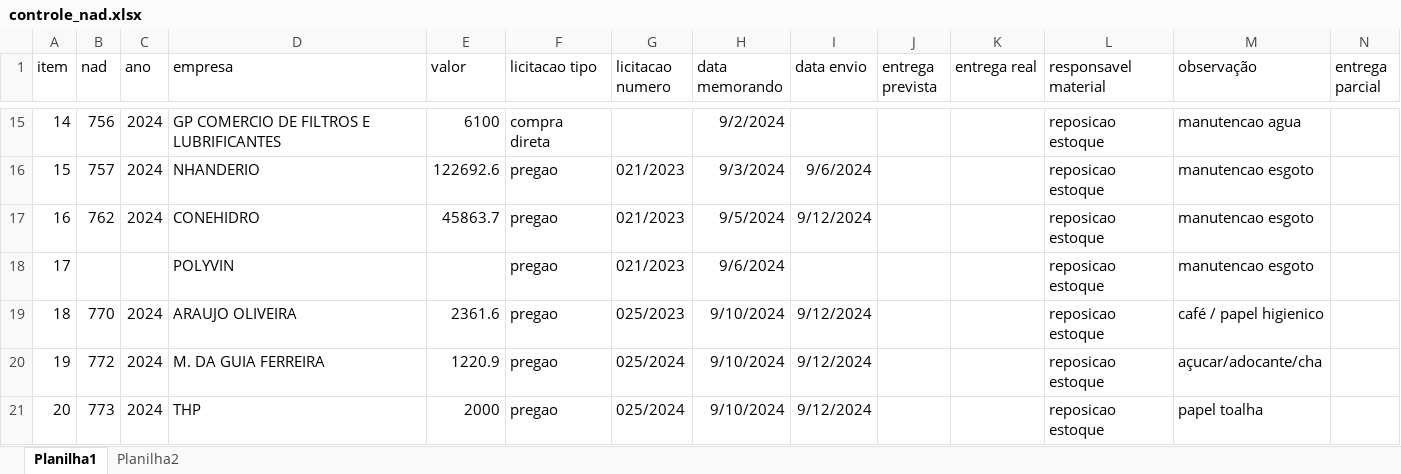
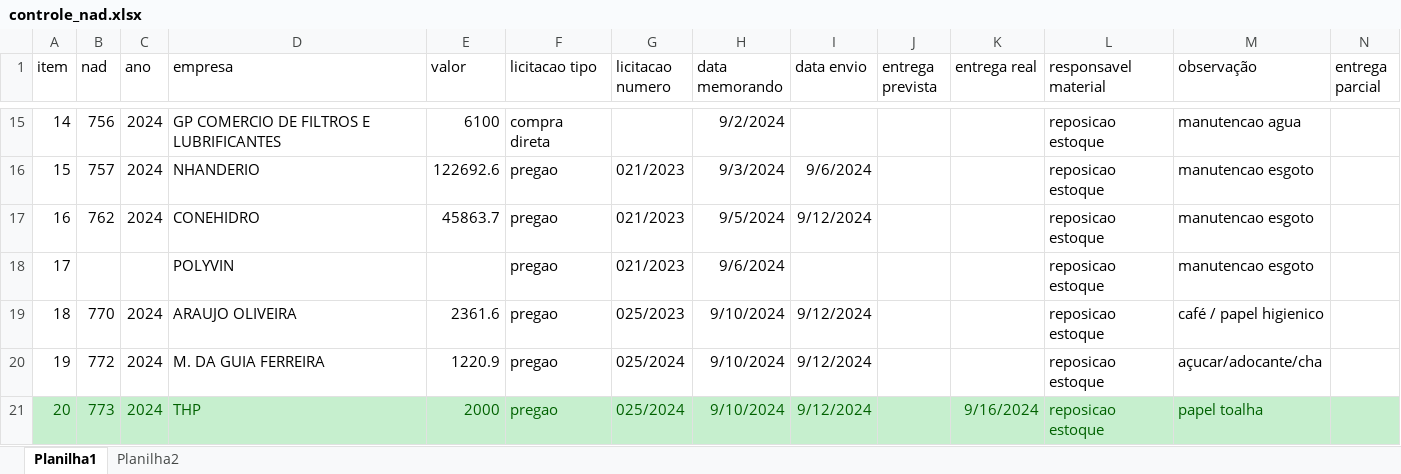
Before and after one commit to brumas2022/patrimonio, an Excel workbook: controle_nad.xlsx, sheet Planilha1, drawn as a sheet; only a part is shown, gaps mark what is left out; values as stored, in another font and other column widths than the file's, no borders; the diff covers the shown part only; the diff names each change by its address in the sheet, - before the commit and + after, or states it on an @@ line.

Commit message:
Update controle_nad.xlsx

```diff
--- a/controle_nad.xlsx (sheet Planilha1)
+++ b/controle_nad.xlsx (sheet Planilha1)
-A21:N21 fill: none
+A21:N21 fill: #C6EFCE
-A21:I21 text colour: black
+A21:I21 text colour: #006100
-K21 (entrega real): (empty)
+K21 (entrega real): 9/16/2024
-L21:M21 text colour: black
+L21:M21 text colour: #006100
```
Also changed, not shown: cell formats elsewhere in this sheet.
